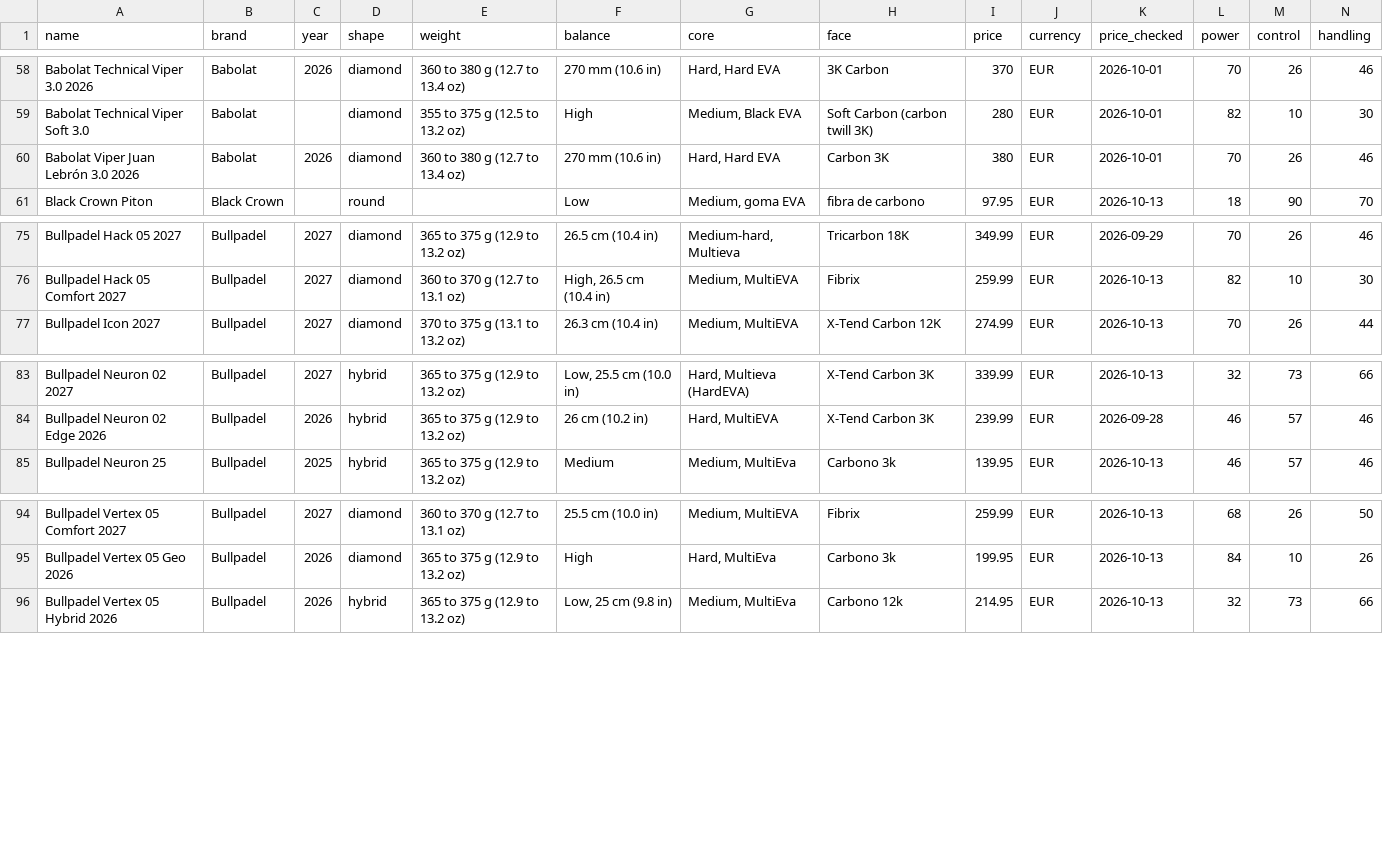
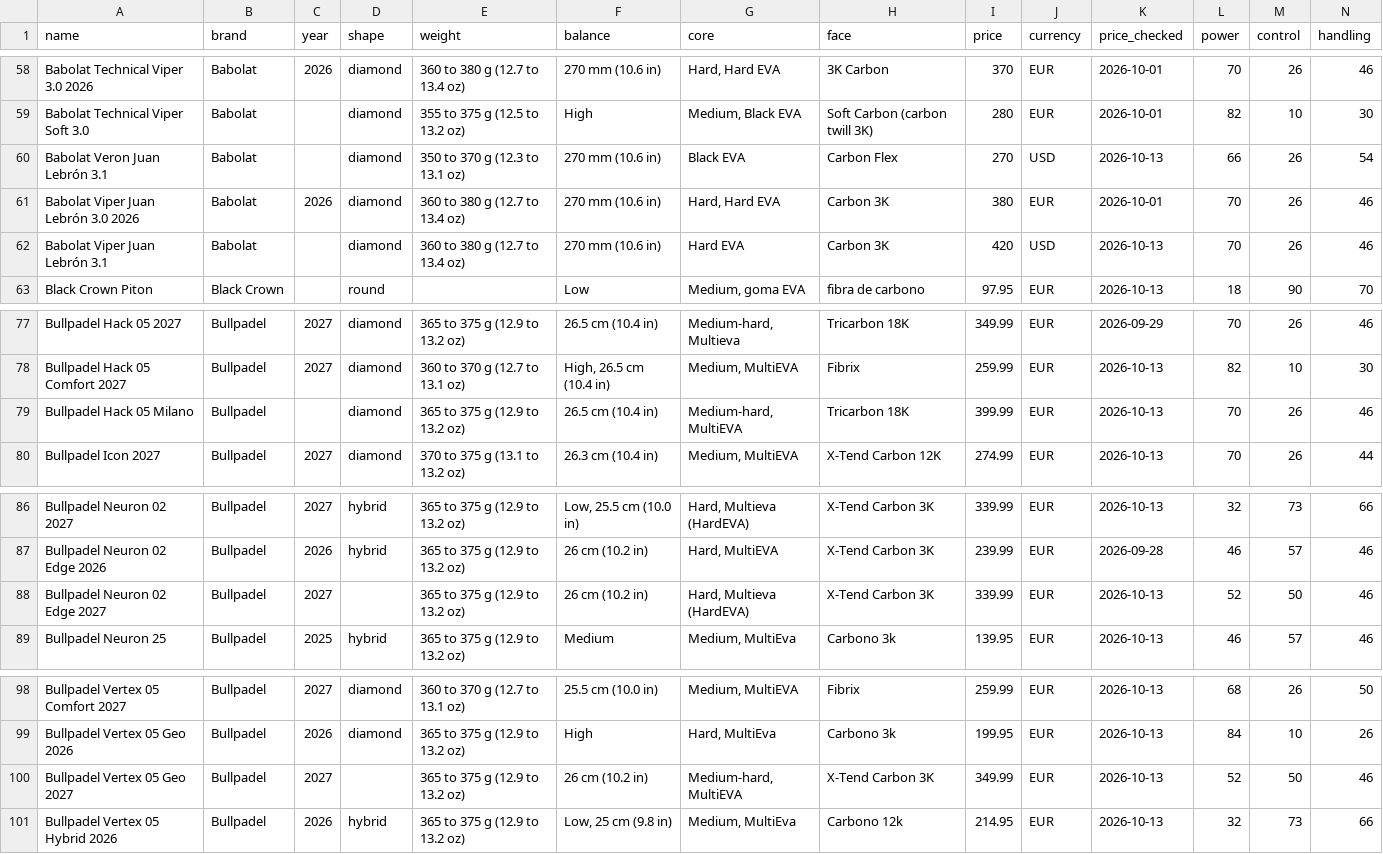
Before and after one commit to odedkovach/padel-racket-data, a CSV file: rackets.csv, drawn as a sheet; only a part is shown, gaps mark what is left out; rows hold the shown columns only; the diff names each change by its address in the sheet, - before the commit and + after, or states it on an @@ line.

Commit message:
Data of 2026-10-13: 281 rackets, 2027 specifications

```diff
--- a/rackets.csv
+++ b/rackets.csv
+row 60: Babolat Veron Juan Lebrón 3.1 | Babolat |  | diamond | 350 to 370 g (12.3 to 13.1 oz) | 270 mm (10.6 in) | Black EVA | Carbon Flex | 270 | USD | 2026-10-13 | 66 | 26 | 54
+row 62: Babolat Viper Juan Lebrón 3.1 | Babolat |  | diamond | 360 to 380 g (12.7 to 13.4 oz) | 270 mm (10.6 in) | Hard EVA | Carbon 3K | 420 | USD | 2026-10-13 | 70 | 26 | 46
+row 79: Bullpadel Hack 05 Milano | Bullpadel |  | diamond | 365 to 375 g (12.9 to 13.2 oz) | 26.5 cm (10.4 in) | Medium-hard, MultiEVA | Tricarbon 18K | 399.99 | EUR | 2026-10-13 | 70 | 26 | 46
+row 88: Bullpadel Neuron 02 Edge 2027 | Bullpadel | 2027 |  | 365 to 375 g (12.9 to 13.2 oz) | 26 cm (10.2 in) | Hard, Multieva (HardEVA) | X-Tend Carbon 3K | 339.99 | EUR | 2026-10-13 | 52 | 50 | 46
+row 100: Bullpadel Vertex 05 Geo 2027 | Bullpadel | 2027 |  | 365 to 375 g (12.9 to 13.2 oz) | 26 cm (10.2 in) | Medium-hard, MultiEVA | X-Tend Carbon 3K | 349.99 | EUR | 2026-10-13 | 52 | 50 | 46
```
Also changed, not shown: 7 other files.
